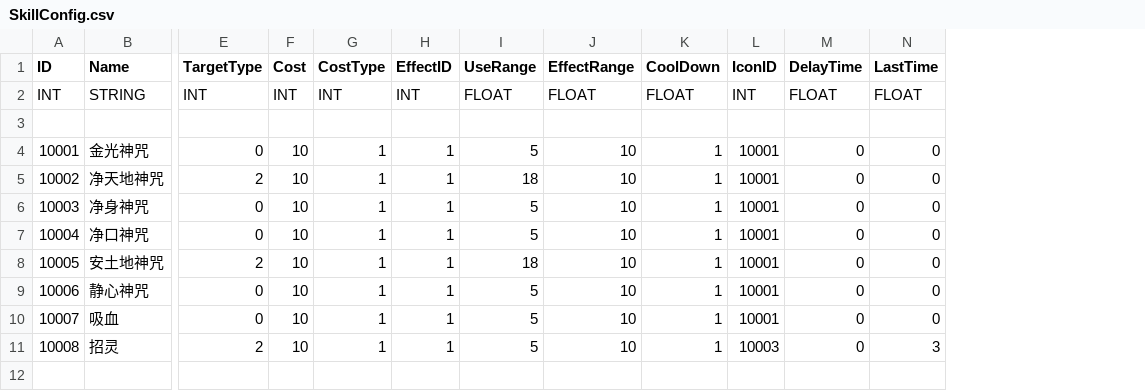
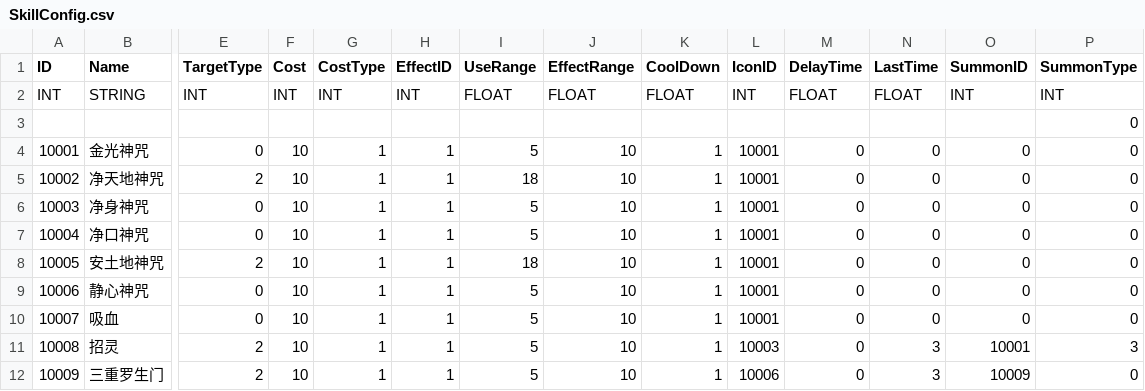
Before and after one commit to ArtProgrammer/MyU3DBasicTools, a CSV file: ExternalTools/ConfigPyBlock/SRC/SkillConfig.csv, drawn as a sheet; only a part is shown, gaps mark what is left out; rows hold the shown columns only; the diff names each change by its address in the sheet, - before the commit and + after, or states it on an @@ line.

```diff
--- a/ExternalTools/ConfigPyBlock/SRC/SkillConfig.csv
+++ b/ExternalTools/ConfigPyBlock/SRC/SkillConfig.csv
+column O (SummonID), rows 2-11: INT |  | 0 | 0 | 0 | 0 | 0 | 0 | 0 | 10001
+column P (SummonType), rows 2-11: INT | 0 | 0 | 0 | 0 | 0 | 0 | 0 | 0 | 3
+row 12: 10009 | 三重罗生门 | 2 | 10 | 1 | 1 | 5 | 10 | 1 | 10006 | 0 | 3 | 10009 | 0
```
Also changed, not shown: ExternalTools/ConfigPyBlock/SRC/IconsConfig.csv, ExternalTools/ConfigPyBlock/SRC/ItemConfig.csv, 13 other files.
